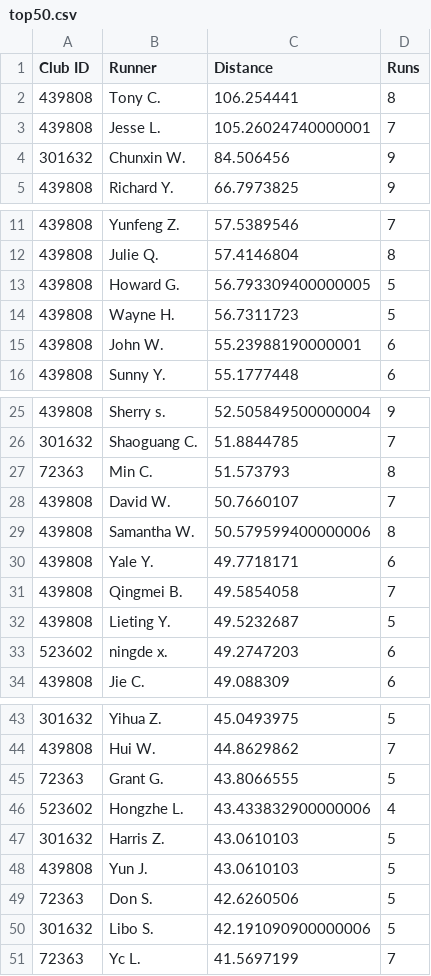
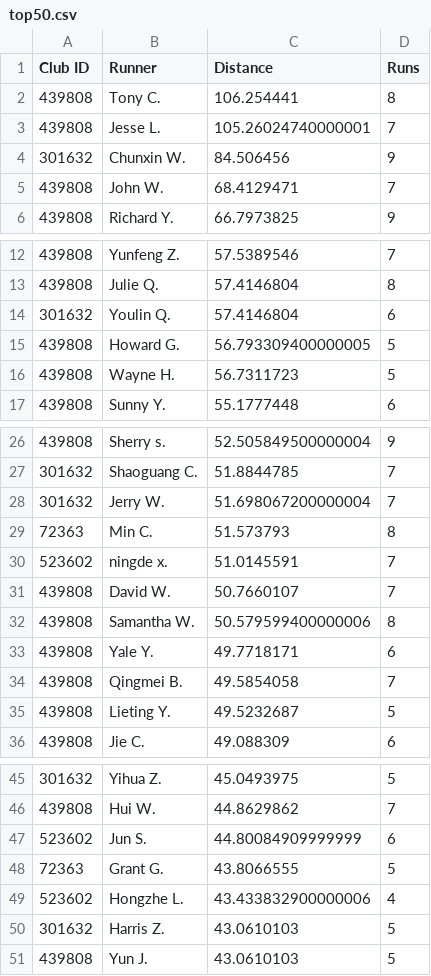
Before and after one commit to mocaspike150/lab, a CSV file: data/leaderboard/week20/top50.csv, drawn as a sheet; only a part is shown, gaps mark what is left out.

Commit message:
update leaderboard top50 by Makefile

```diff
--- a/data/leaderboard/week20/top50.csv
+++ b/data/leaderboard/week20/top50.csv
@@ -4,2 +4,3 @@
 "301632","Chunxin W.","84.506456","9"
+"439808","John W.","68.4129471","7"
 "439808","Richard Y.","66.7973825","9"
@@ -12,5 +13,5 @@
 "439808","Julie Q.","57.4146804","8"
+"301632","Youlin Q.","57.4146804","6"
 "439808","Howard G.","56.793309400000005","5"
 "439808","Wayne H.","56.7311723","5"
-"439808","John W.","55.23988190000001","6"
 "439808","Sunny Y.","55.1777448","6"
@@ -26,3 +27,5 @@
 "301632","Shaoguang C.","51.8844785","7"
+"301632","Jerry W.","51.698067200000004","7"
 "72363","Min C.","51.573793","8"
+"523602","ningde x.","51.0145591","7"
 "439808","David W.","50.7660107","7"
@@ -32,3 +35,2 @@
 "439808","Lieting Y.","49.5232687","5"
-"523602","ningde x.","49.2747203","6"
 "439808","Jie C.","49.088309","6"
@@ -44,2 +46,3 @@
 "439808","Hui W.","44.8629862","7"
+"523602","Jun S.","44.80084909999999","6"
 "72363","Grant G.","43.8066555","5"
@@ -48,4 +51 @@
 "439808","Yun J.","43.0610103","5"
-"72363","Don S.","42.6260506","5"
-"301632","Libo S.","42.191090900000006","5"
-"72363","Yc L.","41.5697199","7"
```
Also changed, not shown: 2 other files.
